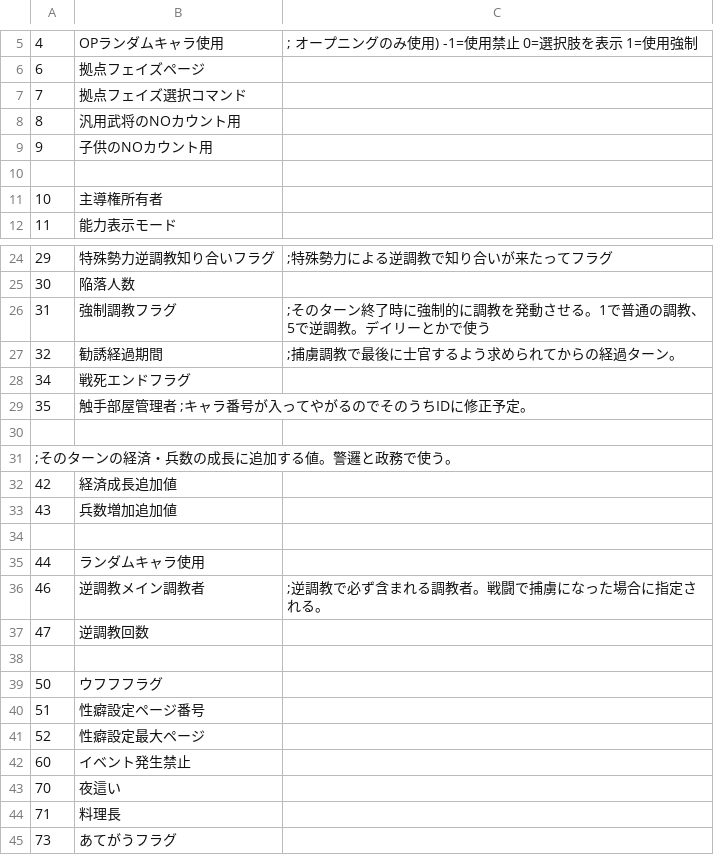
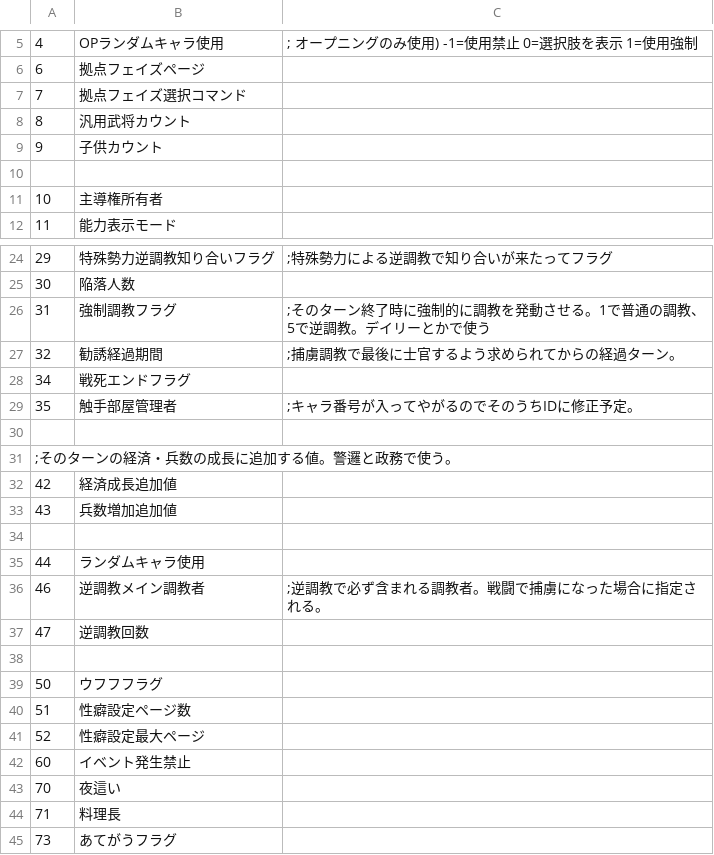
Before and after one commit to wamekukyouzin/eratohoK, a CSV file: CSV/Flag.csv, drawn as a sheet; only a part is shown, gaps mark what is left out.

Commit message:
記述ミスの修正。

```diff
--- a/CSV/Flag.csv
+++ b/CSV/Flag.csv
@@ -7,4 +7,4 @@
 7,拠点フェイズ選択コマンド
-8,汎用武将のNOカウント用
-9,子供のNOカウント用
+8,汎用武将カウント
+9,子供カウント
 
@@ -28,3 +28,3 @@
 34,戦死エンドフラグ
-35,触手部屋管理者	;キャラ番号が入ってやがるのでそのうちIDに修正予定。
+35,触手部屋管理者,	;キャラ番号が入ってやがるのでそのうちIDに修正予定。
 
@@ -39,3 +39,3 @@
 50,ウフフフラグ
-51,性癖設定ページ番号
+51,性癖設定ページ数
 52,性癖設定最大ページ
```
